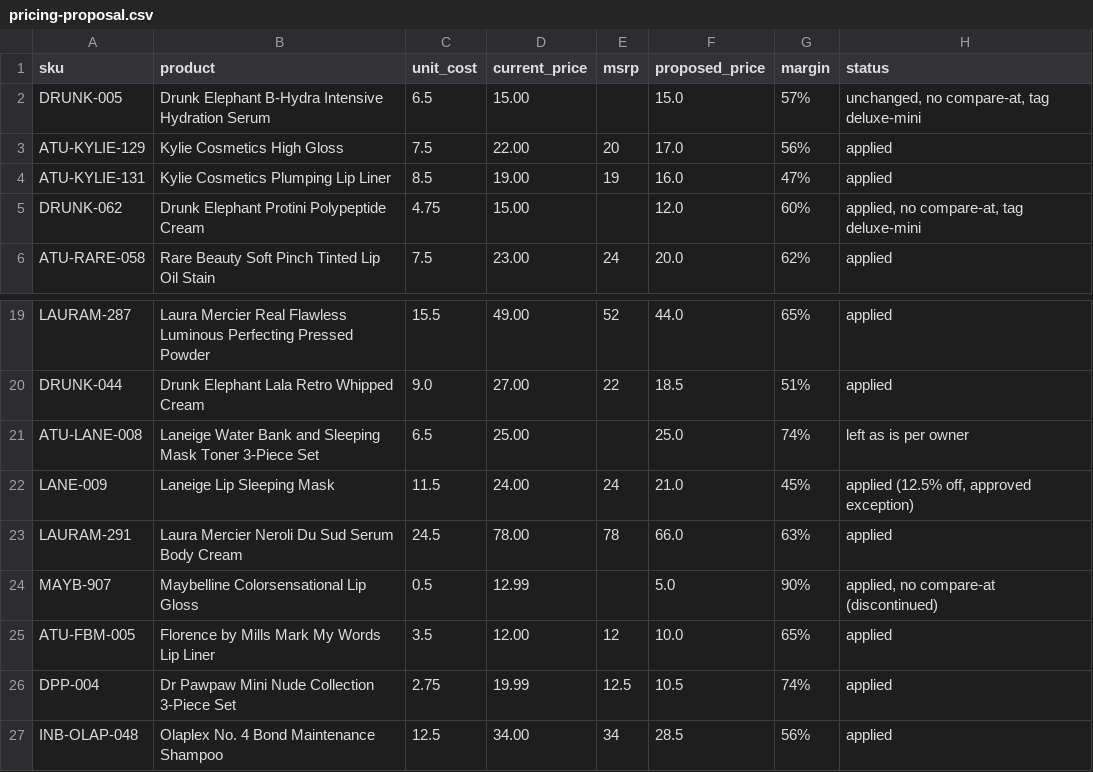
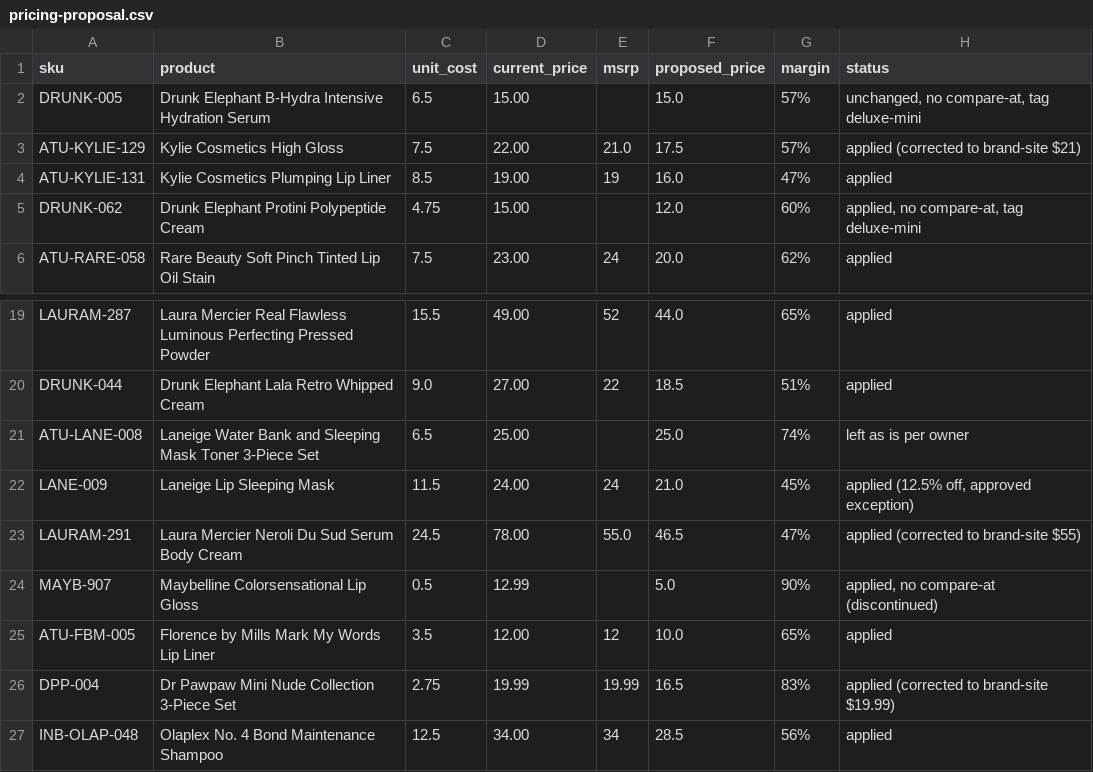
Before and after one commit to jonch95-oss/luxebin, a CSV file: data/pricing-proposal.csv, drawn as a sheet; only a part is shown, gaps mark what is left out.

```diff
--- a/data/pricing-proposal.csv
+++ b/data/pricing-proposal.csv
@@ -2,3 +2,3 @@ sku,product,unit_cost,current_price,msrp,proposed_price,margin,status
 DRUNK-005,Drunk Elephant B-Hydra Intensive Hydration Serum,6.5,15.00,,15.0,57%,"unchanged, no compare-at, tag deluxe-mini"
-ATU-KYLIE-129,Kylie Cosmetics High Gloss,7.5,22.00,20,17.0,56%,applied
+ATU-KYLIE-129,Kylie Cosmetics High Gloss,7.5,22.00,21.0,17.5,57%,applied (corrected to brand-site $21)
 ATU-KYLIE-131,Kylie Cosmetics Plumping Lip Liner,8.5,19.00,19,16.0,47%,applied
@@ -22,6 +22,6 @@ ATU-LANE-008,Laneige Water Bank and Sleeping Mask Toner 3-Piece Set,6.5,25.00,,2
 LANE-009,Laneige Lip Sleeping Mask,11.5,24.00,24,21.0,45%,"applied (12.5% off, approved exception)"
-LAURAM-291,Laura Mercier Neroli Du Sud Serum Body Cream,24.5,78.00,78,66.0,63%,applied
+LAURAM-291,Laura Mercier Neroli Du Sud Serum Body Cream,24.5,78.00,55.0,46.5,47%,applied (corrected to brand-site $55)
 MAYB-907,Maybelline Colorsensational Lip Gloss,0.5,12.99,,5.0,90%,"applied, no compare-at (discontinued)"
 ATU-FBM-005,Florence by Mills Mark My Words Lip Liner,3.5,12.00,12,10.0,65%,applied
-DPP-004,Dr Pawpaw Mini Nude Collection 3-Piece Set,2.75,19.99,12.5,10.5,74%,applied
+DPP-004,Dr Pawpaw Mini Nude Collection 3-Piece Set,2.75,19.99,19.99,16.5,83%,applied (corrected to brand-site $19.99)
 INB-OLAP-048,Olaplex No. 4 Bond Maintenance Shampoo,12.5,34.00,34,28.5,56%,applied
```
Also changed, not shown: data/image-sourcing.csv, 3 other files.
